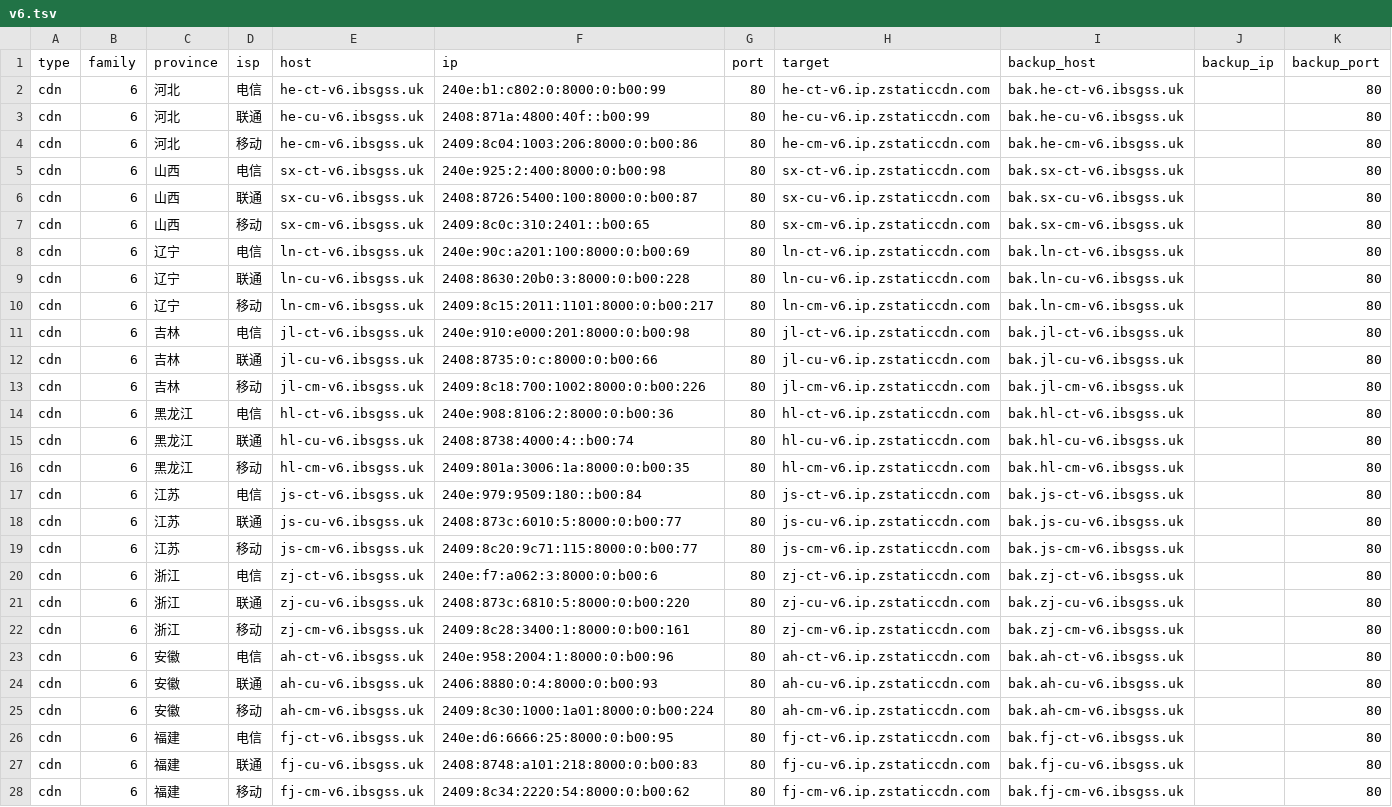
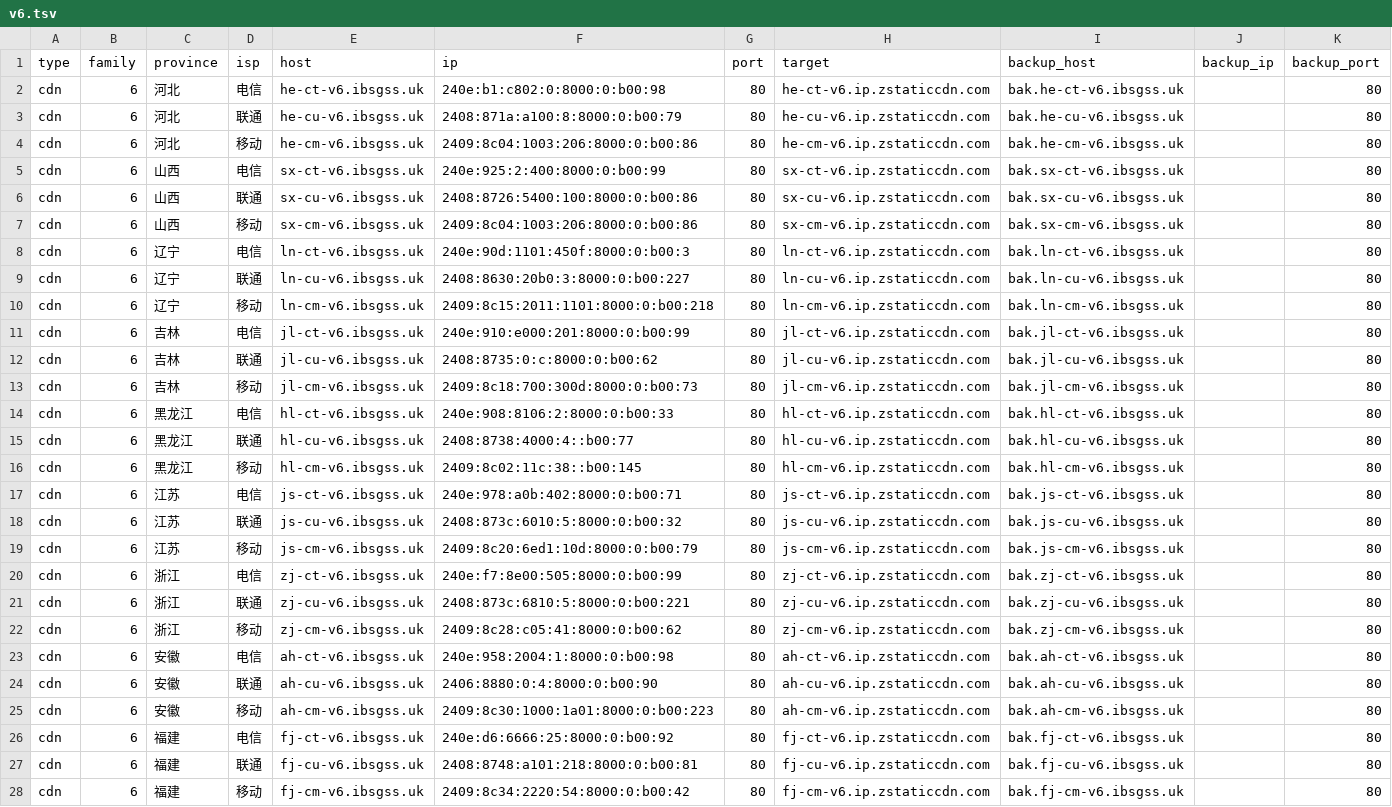
Before and after one commit to Tozward/TcpQuality, a TSV file: nodes/v6.tsv, drawn as a sheet; only a part is shown; the diff covers the shown part only; the diff names each change by its address in the sheet, - before the commit and + after, or states it on an @@ line.

```diff
--- a/nodes/v6.tsv
+++ b/nodes/v6.tsv
-F2 (ip): 240e:b1:c802:0:8000:0:b00:99
+F2 (ip): 240e:b1:c802:0:8000:0:b00:98
-F3 (ip): 2408:871a:4800:40f::b00:99
+F3 (ip): 2408:871a:a100:8:8000:0:b00:79
-F5 (ip): 240e:925:2:400:8000:0:b00:98
+F5 (ip): 240e:925:2:400:8000:0:b00:99
-F6 (ip): 2408:8726:5400:100:8000:0:b00:87
+F6 (ip): 2408:8726:5400:100:8000:0:b00:86
-F7 (ip): 2409:8c0c:310:2401::b00:65
+F7 (ip): 2409:8c04:1003:206:8000:0:b00:86
-F8 (ip): 240e:90c:a201:100:8000:0:b00:69
+F8 (ip): 240e:90d:1101:450f:8000:0:b00:3
-F9 (ip): 2408:8630:20b0:3:8000:0:b00:228
+F9 (ip): 2408:8630:20b0:3:8000:0:b00:227
-F10 (ip): 2409:8c15:2011:1101:8000:0:b00:217
+F10 (ip): 2409:8c15:2011:1101:8000:0:b00:218
-F11 (ip): 240e:910:e000:201:8000:0:b00:98
+F11 (ip): 240e:910:e000:201:8000:0:b00:99
-F12 (ip): 2408:8735:0:c:8000:0:b00:66
+F12 (ip): 2408:8735:0:c:8000:0:b00:62
-F13 (ip): 2409:8c18:700:1002:8000:0:b00:226
+F13 (ip): 2409:8c18:700:300d:8000:0:b00:73
-F14 (ip): 240e:908:8106:2:8000:0:b00:36
+F14 (ip): 240e:908:8106:2:8000:0:b00:33
-F15 (ip): 2408:8738:4000:4::b00:74
+F15 (ip): 2408:8738:4000:4::b00:77
-F16 (ip): 2409:801a:3006:1a:8000:0:b00:35
+F16 (ip): 2409:8c02:11c:38::b00:145
-F17 (ip): 240e:979:9509:180::b00:84
+F17 (ip): 240e:978:a0b:402:8000:0:b00:71
-F18 (ip): 2408:873c:6010:5:8000:0:b00:77
+F18 (ip): 2408:873c:6010:5:8000:0:b00:32
-F19 (ip): 2409:8c20:9c71:115:8000:0:b00:77
+F19 (ip): 2409:8c20:6ed1:10d:8000:0:b00:79
-F20 (ip): 240e:f7:a062:3:8000:0:b00:6
+F20 (ip): 240e:f7:8e00:505:8000:0:b00:99
-F21 (ip): 2408:873c:6810:5:8000:0:b00:220
+F21 (ip): 2408:873c:6810:5:8000:0:b00:221
-F22 (ip): 2409:8c28:3400:1:8000:0:b00:161
+F22 (ip): 2409:8c28:c05:41:8000:0:b00:62
-F23 (ip): 240e:958:2004:1:8000:0:b00:96
+F23 (ip): 240e:958:2004:1:8000:0:b00:98
-F24 (ip): 2406:8880:0:4:8000:0:b00:93
+F24 (ip): 2406:8880:0:4:8000:0:b00:90
-F25 (ip): 2409:8c30:1000:1a01:8000:0:b00:224
+F25 (ip): 2409:8c30:1000:1a01:8000:0:b00:223
-F26 (ip): 240e:d6:6666:25:8000:0:b00:95
+F26 (ip): 240e:d6:6666:25:8000:0:b00:92
-F27 (ip): 2408:8748:a101:218:8000:0:b00:83
+F27 (ip): 2408:8748:a101:218:8000:0:b00:81
-F28 (ip): 2409:8c34:2220:54:8000:0:b00:62
+F28 (ip): 2409:8c34:2220:54:8000:0:b00:42
```
Also changed, not shown: 79 edited cells elsewhere in this file, nodes/all.tsv, nodes/cdn.tsv, 4 other files.
